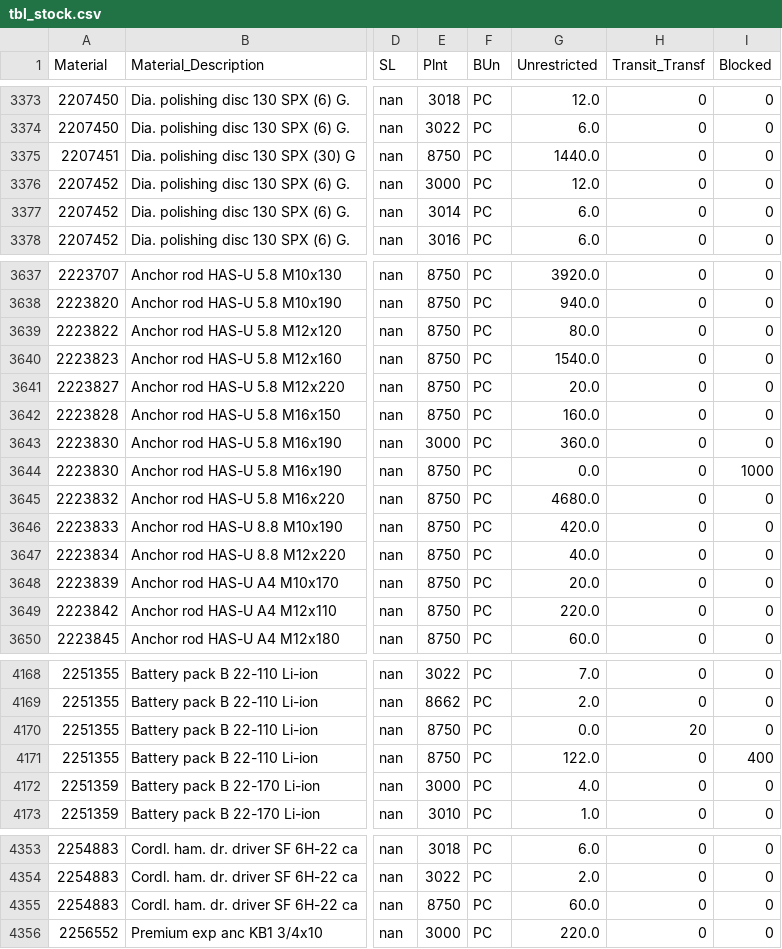
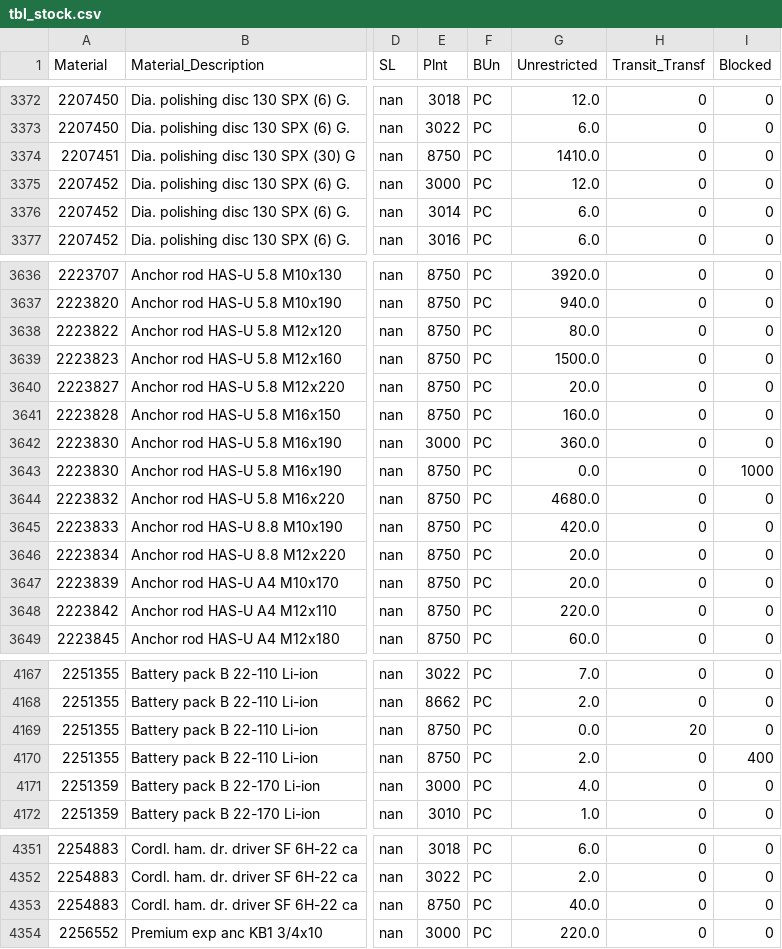
Before and after one commit to jasonssdev/etl-sap-gui, a CSV file: data/processed/tbl_stock.csv, drawn as a sheet; only a part is shown, gaps mark what is left out; addresses are those after the commit; the diff covers the shown part only; the diff names each change by its address in the sheet, - before the commit and + after, or states it on an @@ line.

```diff
--- a/data/processed/tbl_stock.csv
+++ b/data/processed/tbl_stock.csv
-G3374 (Unrestricted): 1440.0
+G3374 (Unrestricted): 1410.0
-G3639 (Unrestricted): 1540.0
+G3639 (Unrestricted): 1500.0
-G3646 (Unrestricted): 40.0
+G3646 (Unrestricted): 20.0
-G4170 (Unrestricted): 122.0
+G4170 (Unrestricted): 2.0
-G4353 (Unrestricted): 60.0
+G4353 (Unrestricted): 40.0
```
Also changed, not shown: 2 removed rows and 7 edited cells elsewhere in this file, data/processed/tbl_outbound.csv, 6 other files.
